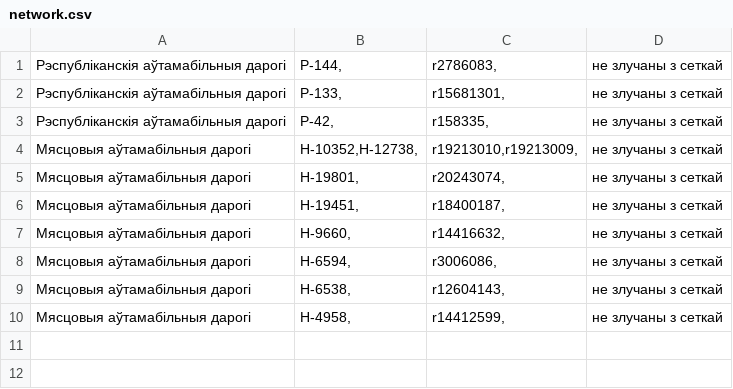
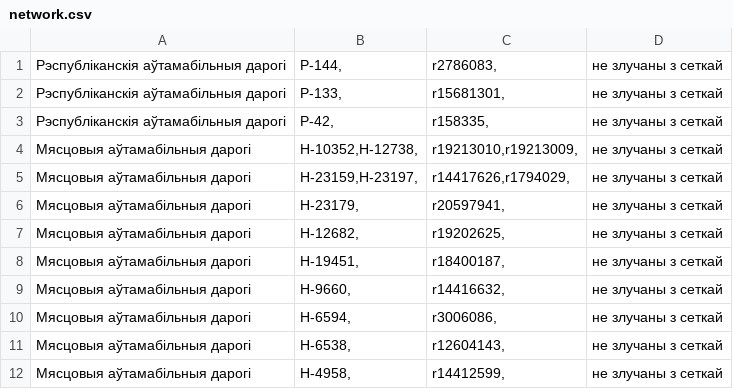
Before and after one commit to lidacity/osm-validator, a CSV file: docs/network.csv, drawn as a sheet.

```diff
--- a/docs/network.csv
+++ b/docs/network.csv
@@ -4,3 +4,5 @@
 Мясцовыя аўтамабільныя дарогі;Н-10352,Н-12738,;r19213010,r19213009,;не злучаны з сеткай
-Мясцовыя аўтамабільныя дарогі;Н-19801,;r20243074,;не злучаны з сеткай
+Мясцовыя аўтамабільныя дарогі;Н-23159,Н-23197,;r14417626,r1794029,;не злучаны з сеткай
+Мясцовыя аўтамабільныя дарогі;Н-23179,;r20597941,;не злучаны з сеткай
+Мясцовыя аўтамабільныя дарогі;Н-12682,;r19202625,;не злучаны з сеткай
 Мясцовыя аўтамабільныя дарогі;Н-19451,;r18400187,;не злучаны з сеткай
```
Also changed, not shown: docs/boundary.csv, docs/error.csv, 12 other files.
